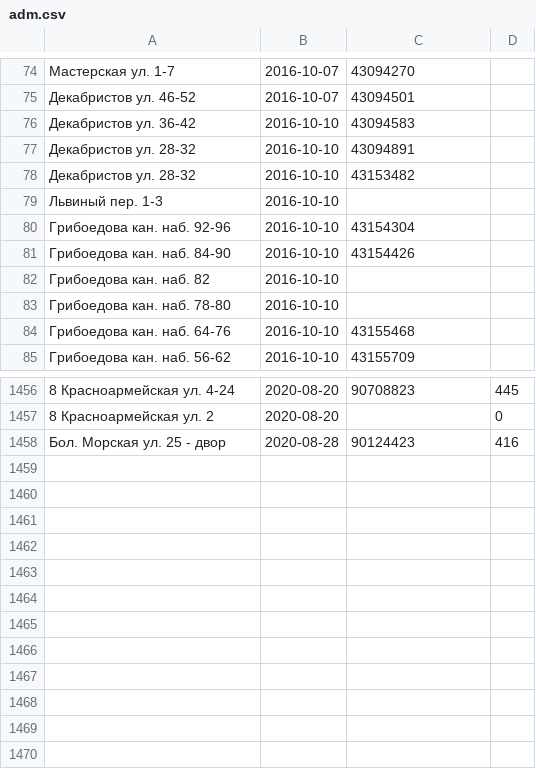
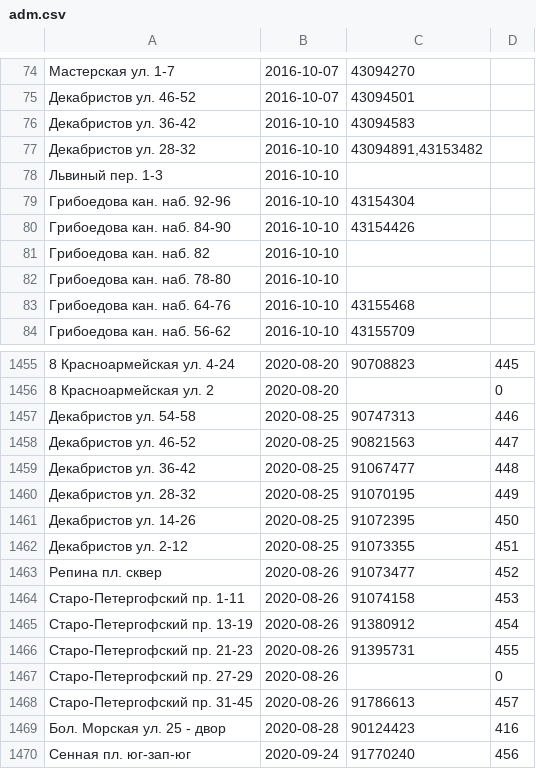
Before and after one commit to AntonKhorev/oplofk, a CSV file: adm.csv, drawn as a sheet; only a part is shown, gaps mark what is left out.

```diff
--- a/adm.csv
+++ b/adm.csv
@@ -76,4 +76,3 @@
 Декабристов ул. 36-42;2016-10-10;43094583
-Декабристов ул. 28-32;2016-10-10;43094891
-Декабристов ул. 28-32;2016-10-10;43153482
+Декабристов ул. 28-32;2016-10-10;43094891,43153482
 Львиный пер. 1-3;2016-10-10;
@@ -1457,2 +1456,15 @@
 8 Красноармейская ул. 2;2020-08-20;;0
+Декабристов ул. 54-58;2020-08-25;90747313;446
+Декабристов ул. 46-52;2020-08-25;90821563;447
+Декабристов ул. 36-42;2020-08-25;91067477;448
+Декабристов ул. 28-32;2020-08-25;91070195;449
+Декабристов ул. 14-26;2020-08-25;91072395;450
+Декабристов ул. 2-12;2020-08-25;91073355;451
+Репина пл. сквер;2020-08-26;91073477;452
+Старо-Петергофский пр. 1-11;2020-08-26;91074158;453
+Старо-Петергофский пр. 13-19;2020-08-26;91380912;454
+Старо-Петергофский пр. 21-23;2020-08-26;91395731;455
+Старо-Петергофский пр. 27-29;2020-08-26;;0
+Старо-Петергофский пр. 31-45;2020-08-26;91786613;457
 Бол. Морская ул. 25 - двор;2020-08-28;90124423;416
+Сенная пл. юг-зап-юг;2020-09-24;91770240;456
```
Also changed, not shown: cen.csv, 30 other files.
